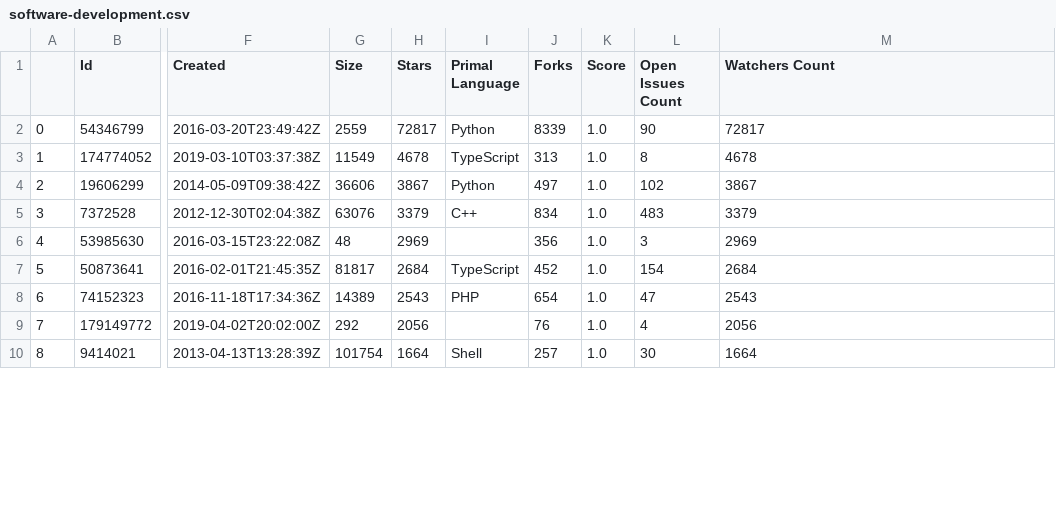
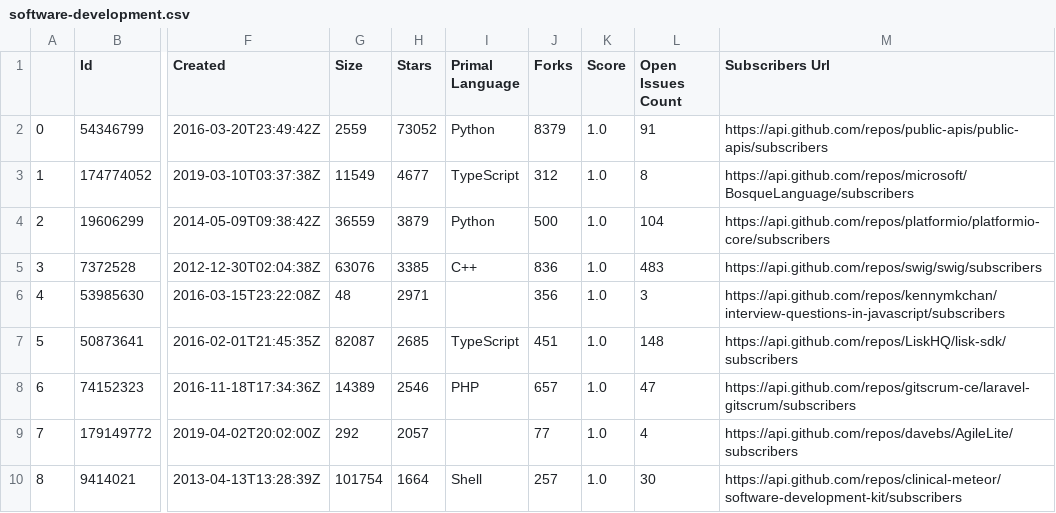
Before and after one commit to shreyansh08/GithubAnalyzer, a CSV file: software development/software-development.csv, drawn as a sheet; only a part is shown, gaps mark what is left out; the diff covers the shown part only; the diff names each change by its address in the sheet, - before the commit and + after, or states it on an @@ line.

```diff
--- a/software development/software-development.csv
+++ b/software development/software-development.csv
-M1: Watchers Count
+M1: Subscribers Url
-H2 (Stars): 72817
+H2 (Stars): 73052
-J2 (Forks): 8339
+J2 (Forks): 8379
-L2 (Open Issues Count): 90
+L2 (Open Issues Count): 91
-M2 (Subscribers Url): 72817
+M2 (Subscribers Url): https://api.github.com/repos/public-apis/public-apis/subscribers
-H3 (Stars): 4678
+H3 (Stars): 4677
-J3 (Forks): 313
+J3 (Forks): 312
-M3 (Subscribers Url): 4678
+M3 (Subscribers Url): https://api.github.com/repos/microsoft/BosqueLanguage/subscribers
-G4 (Size): 36606
+G4 (Size): 36559
-H4 (Stars): 3867
+H4 (Stars): 3879
-J4 (Forks): 497
+J4 (Forks): 500
-L4 (Open Issues Count): 102
+L4 (Open Issues Count): 104
-M4 (Subscribers Url): 3867
+M4 (Subscribers Url): https://api.github.com/repos/platformio/platformio-core/subscribers
-H5 (Stars): 3379
+H5 (Stars): 3385
-J5 (Forks): 834
+J5 (Forks): 836
-M5 (Subscribers Url): 3379
+M5 (Subscribers Url): https://api.github.com/repos/swig/swig/subscribers
-H6 (Stars): 2969
+H6 (Stars): 2971
-M6 (Subscribers Url): 2969
+M6 (Subscribers Url): https://api.github.com/repos/kennymkchan/interview-questions-in-javascript/subscribers
-G7 (Size): 81817
+G7 (Size): 82087
-H7 (Stars): 2684
+H7 (Stars): 2685
-J7 (Forks): 452
+J7 (Forks): 451
-L7 (Open Issues Count): 154
+L7 (Open Issues Count): 148
-M7 (Subscribers Url): 2684
+M7 (Subscribers Url): https://api.github.com/repos/LiskHQ/lisk-sdk/subscribers
-H8 (Stars): 2543
+H8 (Stars): 2546
-J8 (Forks): 654
+J8 (Forks): 657
-M8 (Subscribers Url): 2543
+M8 (Subscribers Url): https://api.github.com/repos/gitscrum-ce/laravel-gitscrum/subscribers
-H9 (Stars): 2056
+H9 (Stars): 2057
-J9 (Forks): 76
+J9 (Forks): 77
-M9 (Subscribers Url): 2056
+M9 (Subscribers Url): https://api.github.com/repos/davebs/AgileLite/subscribers
-M10 (Subscribers Url): 1664
+M10 (Subscribers Url): https://api.github.com/repos/clinical-meteor/software-development-kit/subscribers
```
Also changed, not shown: 1 removed row, 108 edited cells and row numbers in column A elsewhere in this file, 22 other files.
